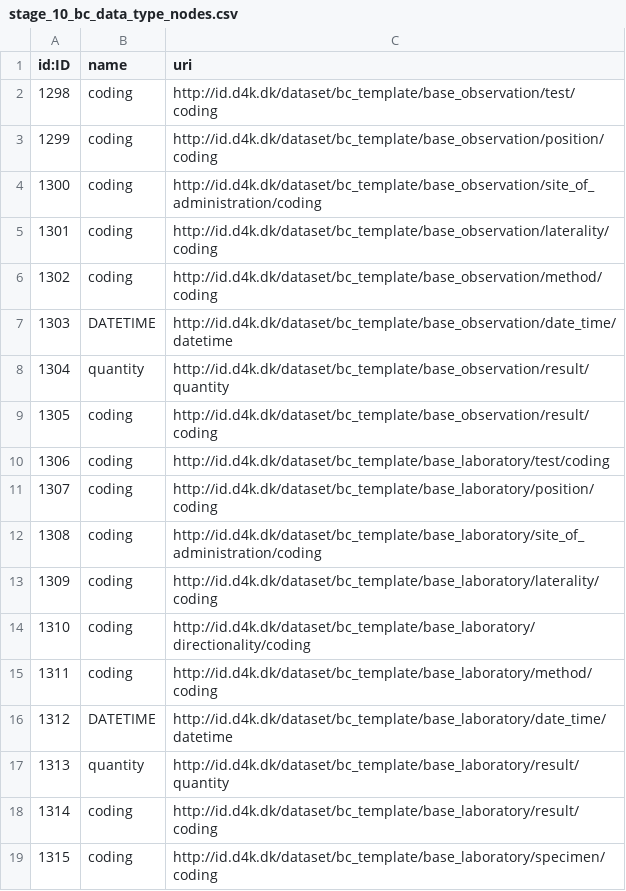
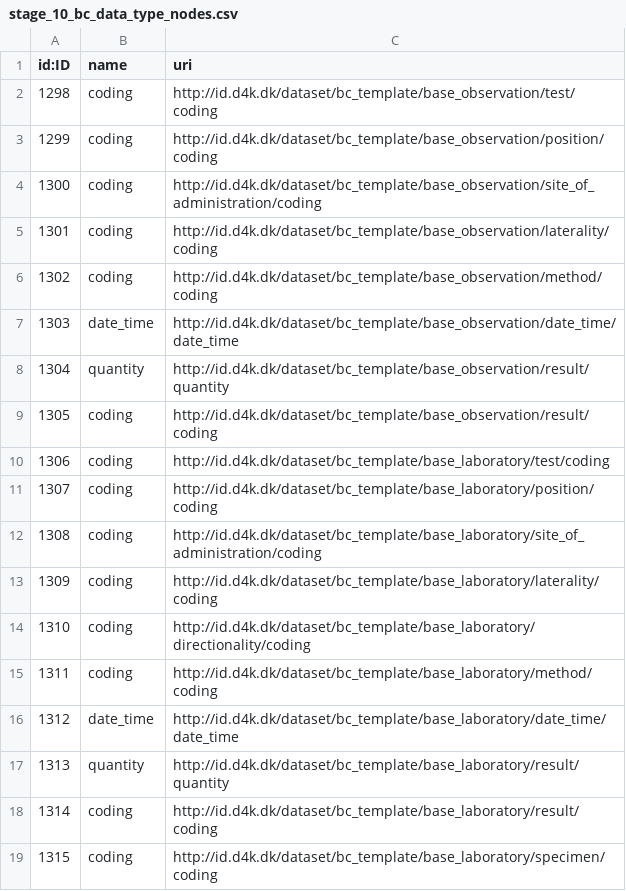
Before and after one commit to data4knowledge/biomedical_concepts, a CSV file: data/csv_load/stage_10_bc_data_type_nodes.csv, drawn as a sheet.

```diff
--- a/data/csv_load/stage_10_bc_data_type_nodes.csv
+++ b/data/csv_load/stage_10_bc_data_type_nodes.csv
@@ -6,3 +6,3 @@
 "1302","coding","http://id.d4k.dk/dataset/bc_template/base_observation/method/coding"
-"1303","DATETIME","http://id.d4k.dk/dataset/bc_template/base_observation/date_time/datetime"
+"1303","date_time","http://id.d4k.dk/dataset/bc_template/base_observation/date_time/date_time"
 "1304","quantity","http://id.d4k.dk/dataset/bc_template/base_observation/result/quantity"
@@ -15,3 +15,3 @@
 "1311","coding","http://id.d4k.dk/dataset/bc_template/base_laboratory/method/coding"
-"1312","DATETIME","http://id.d4k.dk/dataset/bc_template/base_laboratory/date_time/datetime"
+"1312","date_time","http://id.d4k.dk/dataset/bc_template/base_laboratory/date_time/date_time"
 "1313","quantity","http://id.d4k.dk/dataset/bc_template/base_laboratory/result/quantity"
```
Also changed, not shown: data/csv_load/stage_10_bc_item_nodes.csv, 3 other files.
